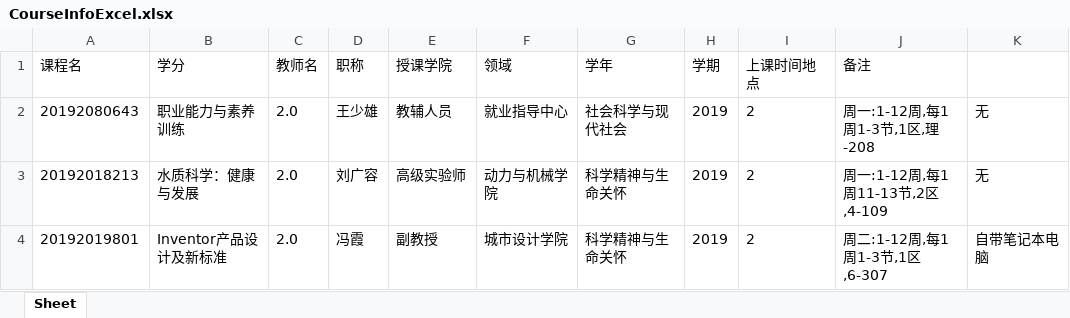
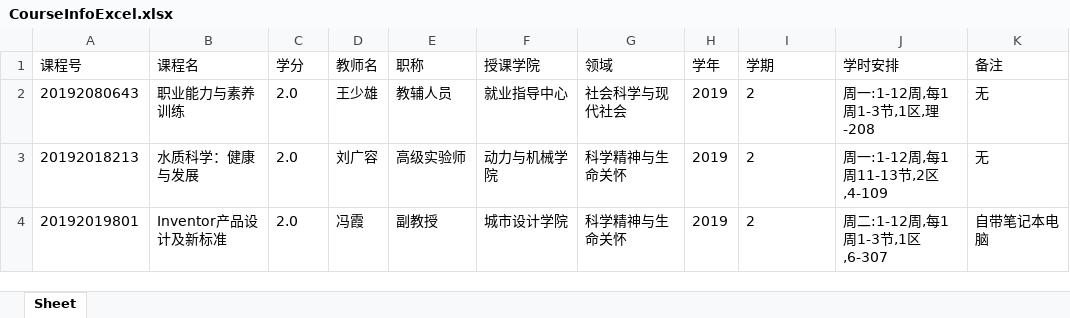
Before and after one commit to ZhiyuLee/University-public-course-shared-resource-management-platform, an Excel workbook: UPCSPlatForm/CourseInfoExcel.xlsx, sheet Sheet, drawn as a sheet; only a part is shown; values as stored, in another font and other column widths than the file's, no borders; removed rows and columns are numbered as before the commit, all else as after; the diff names each change by its address in the sheet, - before the commit and + after, or states it on an @@ line.

```diff
--- a/UPCSPlatForm/CourseInfoExcel.xlsx (sheet Sheet)
+++ b/UPCSPlatForm/CourseInfoExcel.xlsx (sheet Sheet)
-row 1: 课程名 | 学分 | 教师名 | 职称 | 授课学院 | 领域 | 学年 | 学期 | 上课时间地点 | 备注
+row 1: 课程号 | 课程名 | 学分 | 教师名 | 职称 | 授课学院 | 领域 | 学年 | 学期 | 学时安排 | 备注
```
Also changed, not shown: 35 other files.
